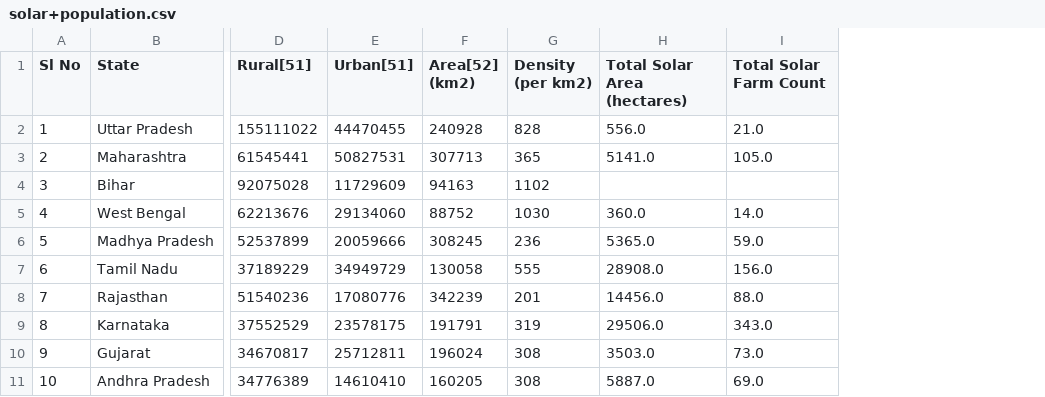
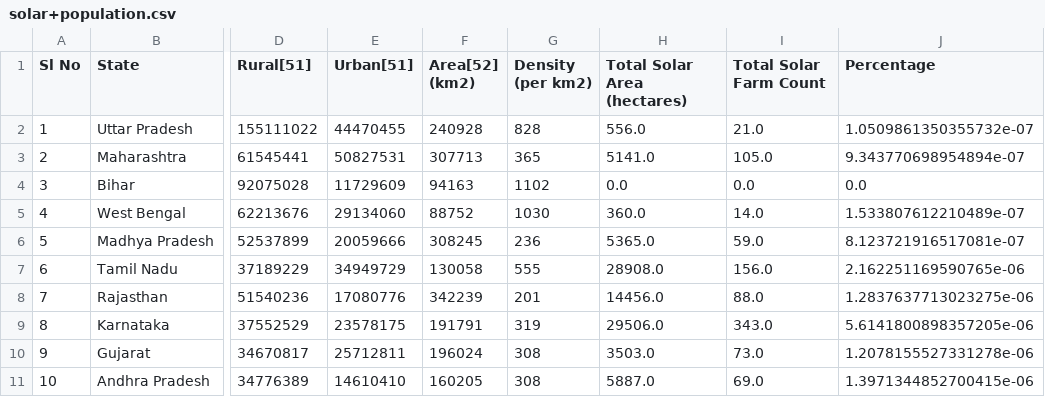
Before and after one commit to harshmishra0014/Solar-Farm, a CSV file: data/solar+population.csv, drawn as a sheet; only a part is shown, gaps mark what is left out; the diff covers the shown part only; the diff names each change by its address in the sheet, - before the commit and + after, or states it on an @@ line.

```diff
--- a/data/solar+population.csv
+++ b/data/solar+population.csv
+column J (Percentage), rows 2-11: 1.0509861350355732e-07 | 9.343770698954894e-07 | 0.0 | 1.533807612210489e-07 | 8.123721916517081e-07 | 2.162251169590765e-06 | 1.2837637713023275e-06 | 5.6141800898357205e-06 | 1.2078155527331278e-06 | 1.3971344852700415e-06
-H4 (Total Solar Area (hectares)): (empty)
+H4 (Total Solar Area (hectares)): 0.0
-I4 (Total Solar Farm Count): (empty)
+I4 (Total Solar Farm Count): 0.0
```
Also changed, not shown: 34 edited cells elsewhere in this file, 1 other file.
